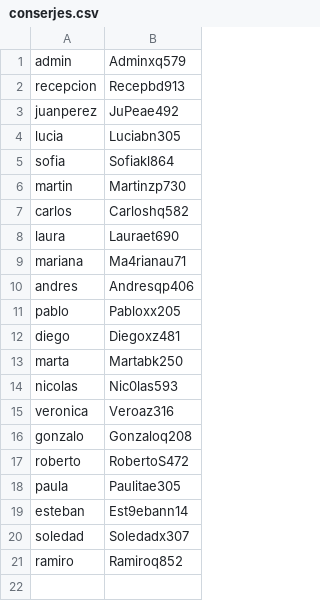
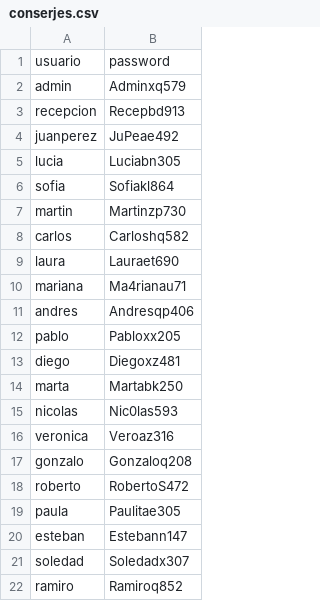
Before and after one commit to Maidana26/DESO, a CSV file: data/conserjes.csv, drawn as a sheet.

```diff
--- a/data/conserjes.csv
+++ b/data/conserjes.csv
@@ -1 +1,2 @@
+usuario,password
 admin,Adminxq579
@@ -18,3 +19,3 @@ roberto,RobertoS472
 paula,Paulitae305
-esteban,Est9ebann14
+esteban,Estebann147
 soledad,Soledadx307
```
Also changed, not shown: data/ListaHuespedes.csv, 23 other files.
